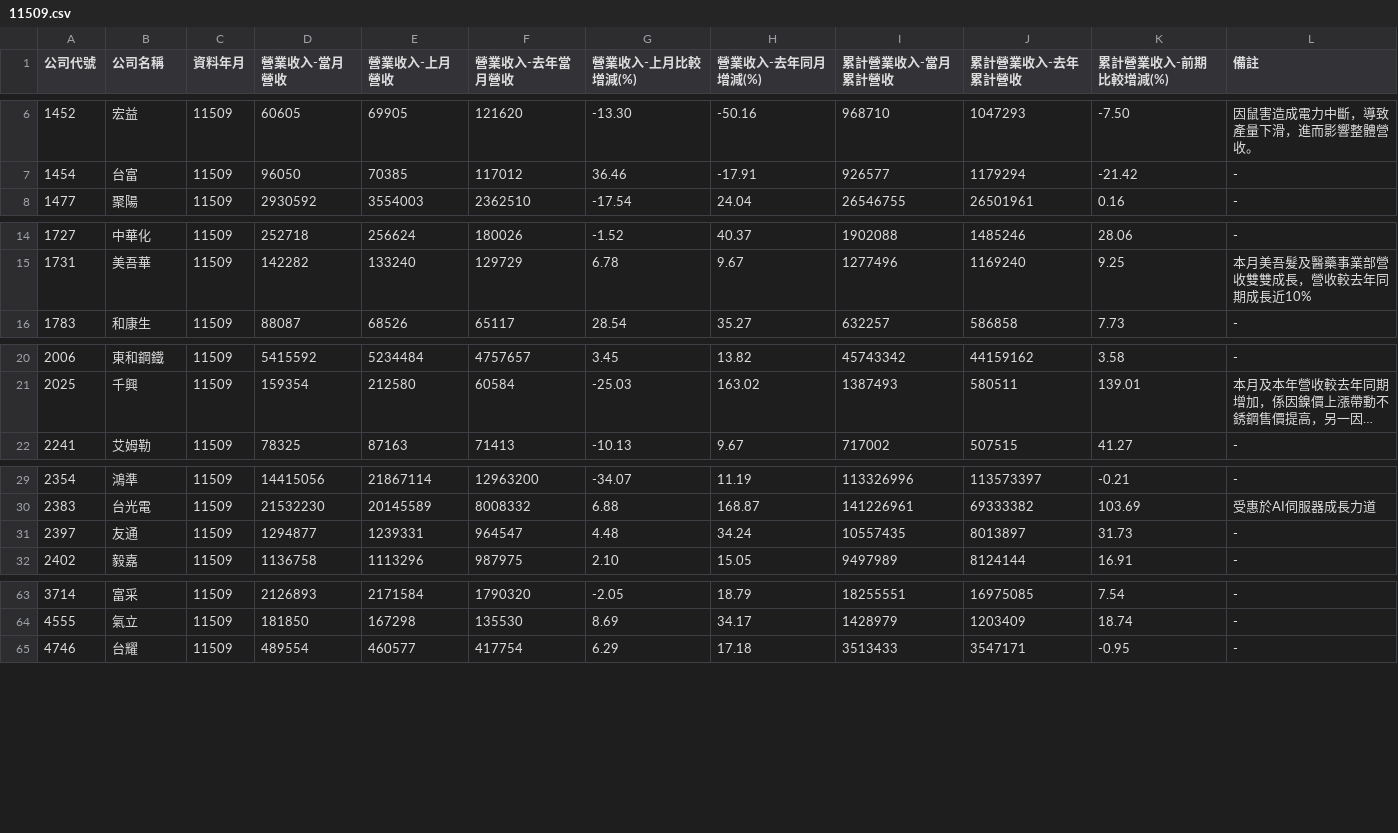
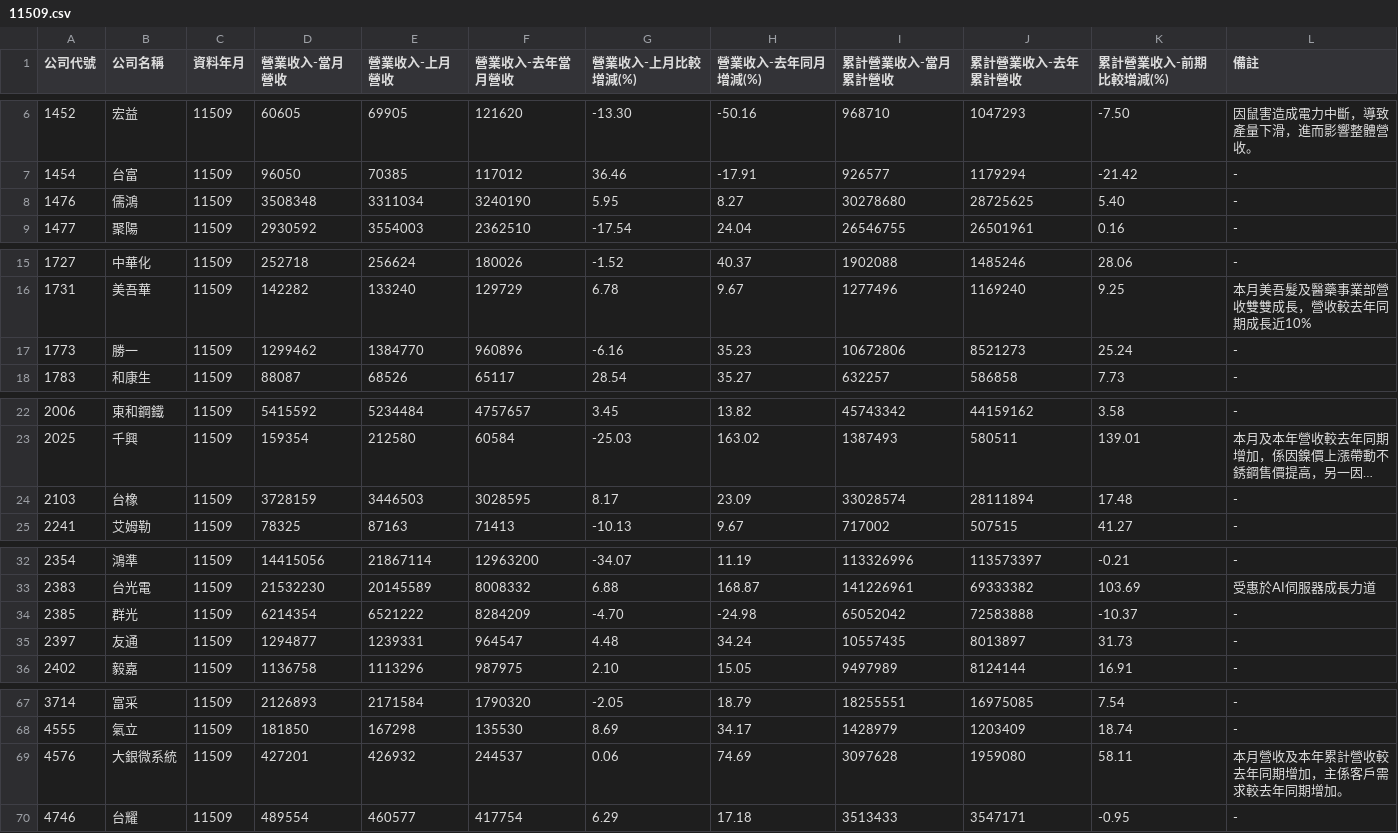
Before and after one commit to metallicatw/tw-six-metrics, a CSV file: data/market/twse_revenue_early/11509.csv, drawn as a sheet; only a part is shown, gaps mark what is left out; long unchanged cells end in …; the diff names each change by its address in the sheet, - before the commit and + after, or states it on an @@ line.

```diff
--- a/data/market/twse_revenue_early/11509.csv
+++ b/data/market/twse_revenue_early/11509.csv
+row 8: 1476 | 儒鴻 | 11509 | 3508348 | 3311034 | 3240190 | 5.95 | 8.27 | 30278680 | 28725625 | 5.40 | -
+row 17: 1773 | 勝一 | 11509 | 1299462 | 1384770 | 960896 | -6.16 | 35.23 | 10672806 | 8521273 | 25.24 | -
+row 24: 2103 | 台橡 | 11509 | 3728159 | 3446503 | 3028595 | 8.17 | 23.09 | 33028574 | 28111894 | 17.48 | -
+row 34: 2385 | 群光 | 11509 | 6214354 | 6521222 | 8284209 | -4.70 | -24.98 | 65052042 | 72583888 | -10.37 | -
+row 69: 4576 | 大銀微系統 | 11509 | 427201 | 426932 | 244537 | 0.06 | 74.69 | 3097628 | 1959080 | 58.11 | 本月營收及本年累計營收較去年同期增加，主係客戶需求較去年同期增加。
```
Also changed, not shown: data/market/tpex_revenue_early/11509.csv, 18 other files.
